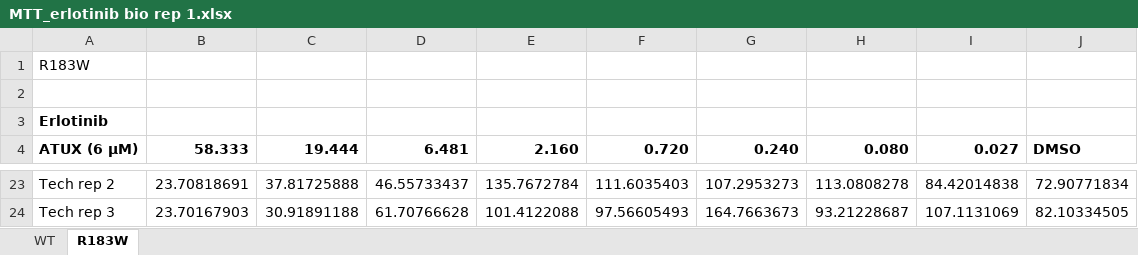
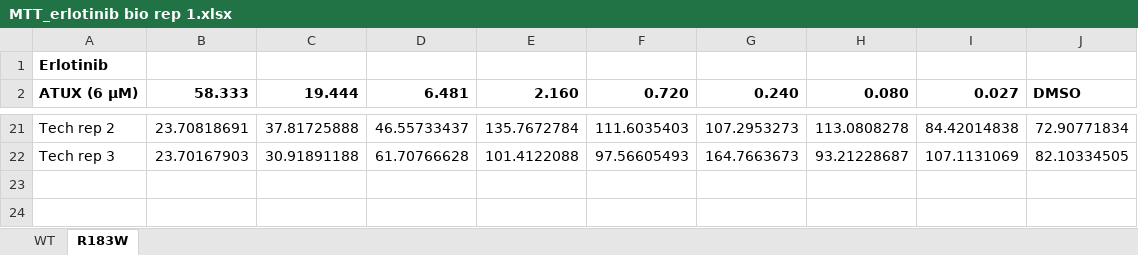
Before and after one commit to LeoLuongVuong/Report_Oncology_MLV, an Excel workbook: Datasets/MTT_erlotinib bio rep 1.xlsx, sheet R183W, drawn as a sheet; only a part is shown, gaps mark what is left out; values as stored, in another font and other column widths than the file's, no borders; removed rows and columns are numbered as before the commit, all else as after; the diff names each change by its address in the sheet, - before the commit and + after, or states it on an @@ line.

```diff
--- a/Datasets/MTT_erlotinib bio rep 1.xlsx (sheet R183W)
+++ b/Datasets/MTT_erlotinib bio rep 1.xlsx (sheet R183W)
-row 1: R183W
-row 2: (empty)
+row 23: (empty)
+row 24: (empty)
```
Also changed, not shown: sheet WT, formulas that keep their value, Datasets/MTT_Erlotinib bio rep 3.xlsx.
